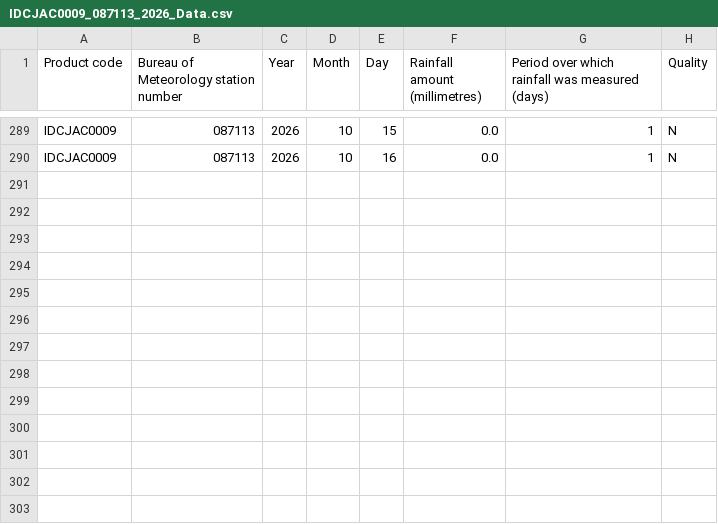
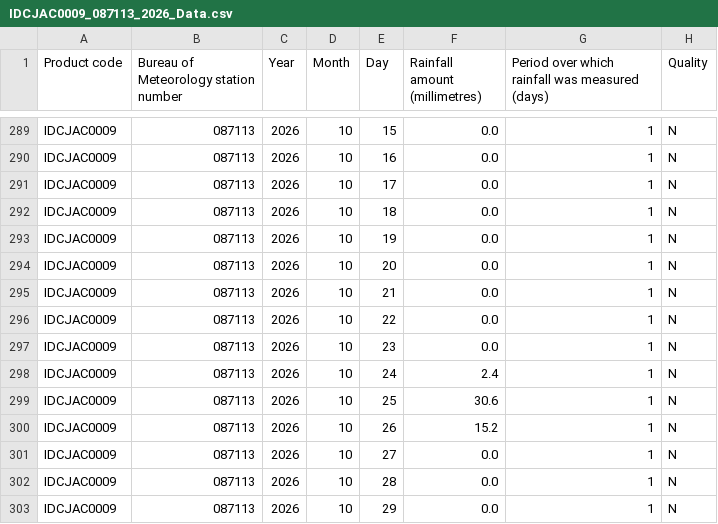
Before and after one commit to jarrodwaterinsites/Avalon_1, a CSV file: IDCJAC0009_087113_2026_Data.csv, drawn as a sheet; only a part is shown, gaps mark what is left out; the diff names each change by its address in the sheet, - before the commit and + after, or states it on an @@ line.

Commit message:
Add files via upload

```diff
--- a/IDCJAC0009_087113_2026_Data.csv
+++ b/IDCJAC0009_087113_2026_Data.csv
+row 291: IDCJAC0009 | 087113 | 2026 | 10 | 17 | 0.0 | 1 | N
+row 292: IDCJAC0009 | 087113 | 2026 | 10 | 18 | 0.0 | 1 | N
+row 293: IDCJAC0009 | 087113 | 2026 | 10 | 19 | 0.0 | 1 | N
+row 294: IDCJAC0009 | 087113 | 2026 | 10 | 20 | 0.0 | 1 | N
+row 295: IDCJAC0009 | 087113 | 2026 | 10 | 21 | 0.0 | 1 | N
+row 296: IDCJAC0009 | 087113 | 2026 | 10 | 22 | 0.0 | 1 | N
+row 297: IDCJAC0009 | 087113 | 2026 | 10 | 23 | 0.0 | 1 | N
+row 298: IDCJAC0009 | 087113 | 2026 | 10 | 24 | 2.4 | 1 | N
+row 299: IDCJAC0009 | 087113 | 2026 | 10 | 25 | 30.6 | 1 | N
+row 300: IDCJAC0009 | 087113 | 2026 | 10 | 26 | 15.2 | 1 | N
+row 301: IDCJAC0009 | 087113 | 2026 | 10 | 27 | 0.0 | 1 | N
+row 302: IDCJAC0009 | 087113 | 2026 | 10 | 28 | 0.0 | 1 | N
+row 303: IDCJAC0009 | 087113 | 2026 | 10 | 29 | 0.0 | 1 | N
```
